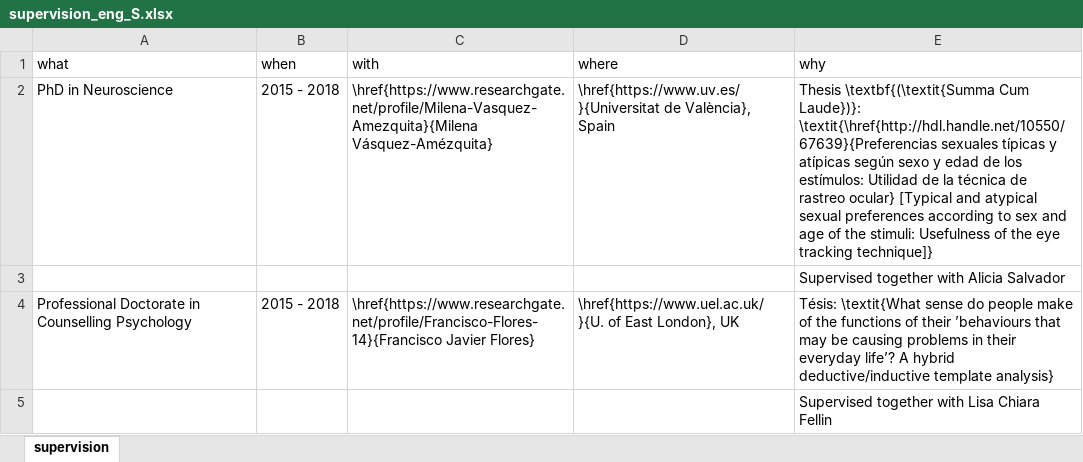
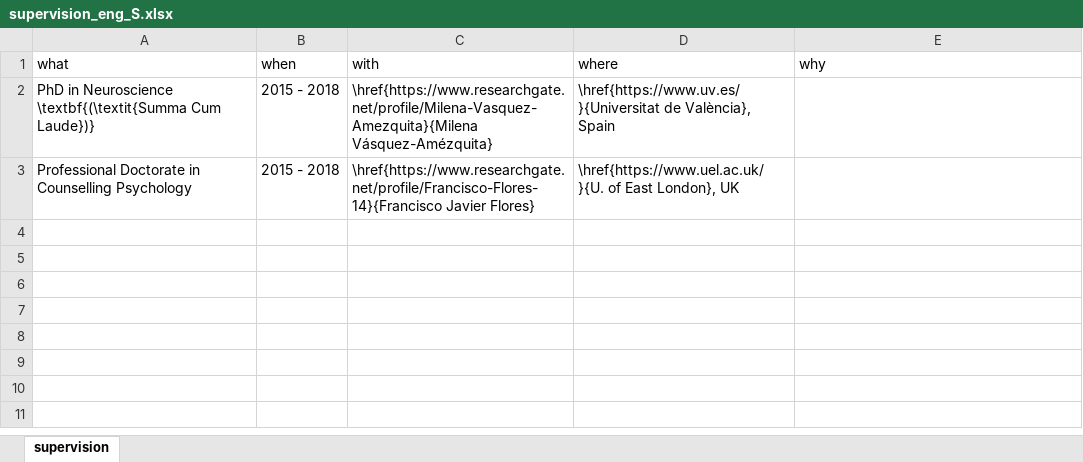
Before and after one commit to JDLeongomez/JDL_CV, an Excel workbook: data/supervision_eng_S.xlsx, sheet supervision, drawn as a sheet; values as stored, in another font and other column widths than the file's, no borders; removed rows and columns are numbered as before the commit, all else as after; the diff names each change by its address in the sheet, - before the commit and + after, or states it on an @@ line.

```diff
--- a/data/supervision_eng_S.xlsx (sheet supervision)
+++ b/data/supervision_eng_S.xlsx (sheet supervision)
-A2 (what): PhD in Neuroscience
+A2 (what): PhD in Neuroscience \textbf{(\textit{Summa Cum Laude})}
-E2 (why): Thesis \textbf{(\textit{Summa Cum Laude})}: \textit{\href{http://hdl.handle.net/10550/67639}{Preferencias sexuales típicas y atípicas según sexo y edad de los estímulos: Utilidad de la técnica de rastreo ocular} [Typical and atypical sexual preferences according to sex and age of the stimuli: Usefulness of the eye tracking technique]}
+E2 (why): (empty)
-row 3:  |  |  |  | Supervised together with Alicia Salvador
-E3 (why): Tésis: \textit{What sense do people make of the functions of their ’behaviours that may be causing problems in their everyday life’? A hybrid deductive/inductive template analysis}
+E3 (why): (empty)
-row 5:  |  |  |  | Supervised together with Lisa Chiara Fellin
```
Also changed, not shown: data/supervision_esp_S.xlsx, 12 other files.
